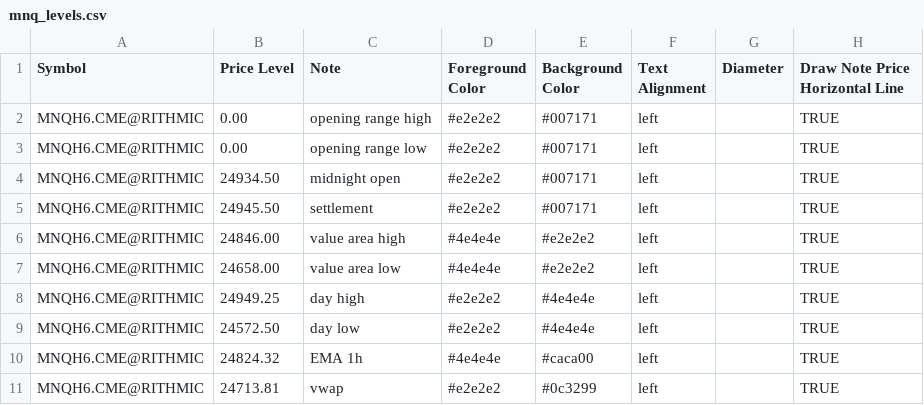
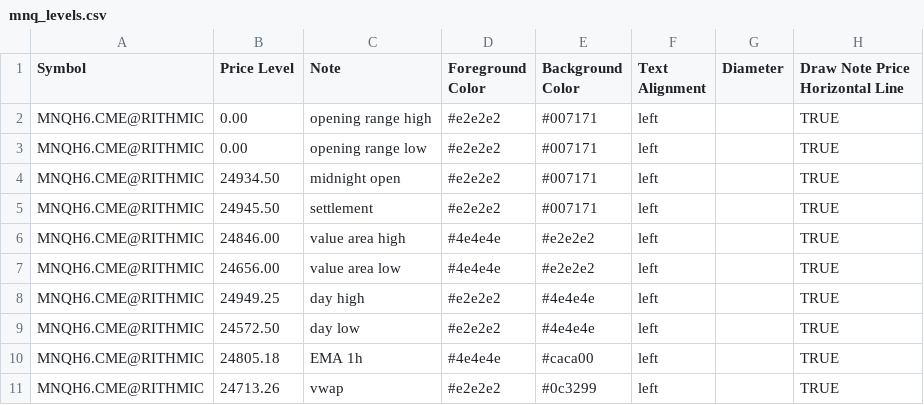
Before and after one commit to chschmelzer/bookmap-levels, a CSV file: mnq_levels.csv, drawn as a sheet.

```diff
--- a/mnq_levels.csv
+++ b/mnq_levels.csv
@@ -6,6 +6,6 @@ MNQH6.CME@RITHMIC,24945.50,settlement,#e2e2e2,#007171,left,,TRUE
 MNQH6.CME@RITHMIC,24846.00,value area high,#4e4e4e,#e2e2e2,left,,TRUE
-MNQH6.CME@RITHMIC,24658.00,value area low,#4e4e4e,#e2e2e2,left,,TRUE
+MNQH6.CME@RITHMIC,24656.00,value area low,#4e4e4e,#e2e2e2,left,,TRUE
 MNQH6.CME@RITHMIC,24949.25,day high,#e2e2e2,#4e4e4e,left,,TRUE
 MNQH6.CME@RITHMIC,24572.50,day low,#e2e2e2,#4e4e4e,left,,TRUE
-MNQH6.CME@RITHMIC,24824.32,EMA 1h,#4e4e4e,#caca00,left,,TRUE
-MNQH6.CME@RITHMIC,24713.81,vwap,#e2e2e2,#0c3299,left,,TRUE
+MNQH6.CME@RITHMIC,24805.18,EMA 1h,#4e4e4e,#caca00,left,,TRUE
+MNQH6.CME@RITHMIC,24713.26,vwap,#e2e2e2,#0c3299,left,,TRUE
```
Also changed, not shown: es_levels.csv, gc_levels.csv, 4 other files.
